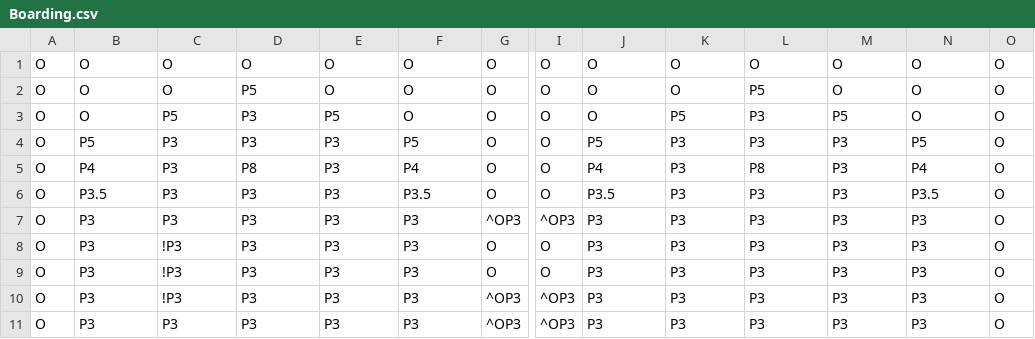
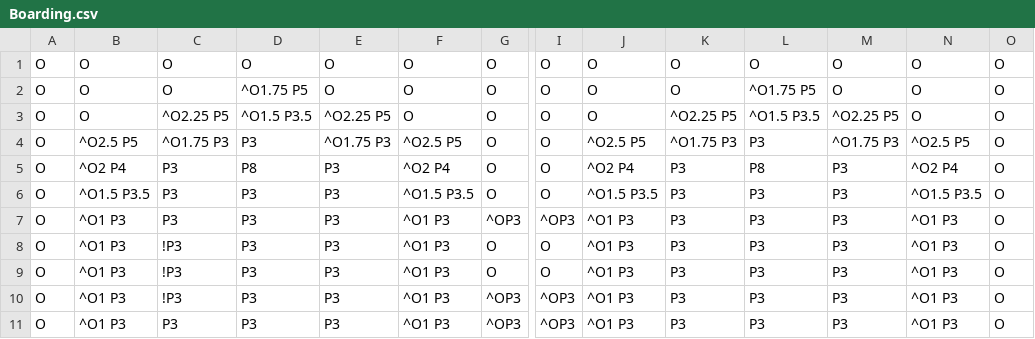
Before and after one commit to Fellowship-of-the-Bus/Draconia-Unity, a CSV file: Assets/maps/Boarding.csv, drawn as a sheet; only a part is shown, gaps mark what is left out; the diff covers the shown part only; the diff names each change by its address in the sheet, - before the commit and + after, or states it on an @@ line.

```diff
--- a/Assets/maps/Boarding.csv
+++ b/Assets/maps/Boarding.csv
-D2: P5
+D2: ^O1.75 P5
-L2: P5
+L2: ^O1.75 P5
-C3: P5
+C3: ^O2.25 P5
-D3: P3
+D3: ^O1.5 P3.5
-E3: P5
+E3: ^O2.25 P5
-K3: P5
+K3: ^O2.25 P5
-L3: P3
+L3: ^O1.5 P3.5
-M3: P5
+M3: ^O2.25 P5
-B4: P5
+B4: ^O2.5 P5
-C4: P3
+C4: ^O1.75 P3
-E4: P3
+E4: ^O1.75 P3
-F4: P5
+F4: ^O2.5 P5
-J4: P5
+J4: ^O2.5 P5
-K4: P3
+K4: ^O1.75 P3
-M4: P3
+M4: ^O1.75 P3
-N4: P5
+N4: ^O2.5 P5
-B5: P4
+B5: ^O2 P4
-F5: P4
+F5: ^O2 P4
-J5: P4
+J5: ^O2 P4
-N5: P4
+N5: ^O2 P4
-B6: P3.5
+B6: ^O1.5 P3.5
-F6: P3.5
+F6: ^O1.5 P3.5
-J6: P3.5
+J6: ^O1.5 P3.5
-N6: P3.5
+N6: ^O1.5 P3.5
-B7:B11: P3
+B7:B11: ^O1 P3
-F7:F11: P3
+F7:F11: ^O1 P3
-J7:J11: P3
+J7:J11: ^O1 P3
-N7:N11: P3
+N7:N11: ^O1 P3
```
Also changed, not shown: 32 edited cells elsewhere in this file, Assets/maps/Harbour.csv, 3 other files.
